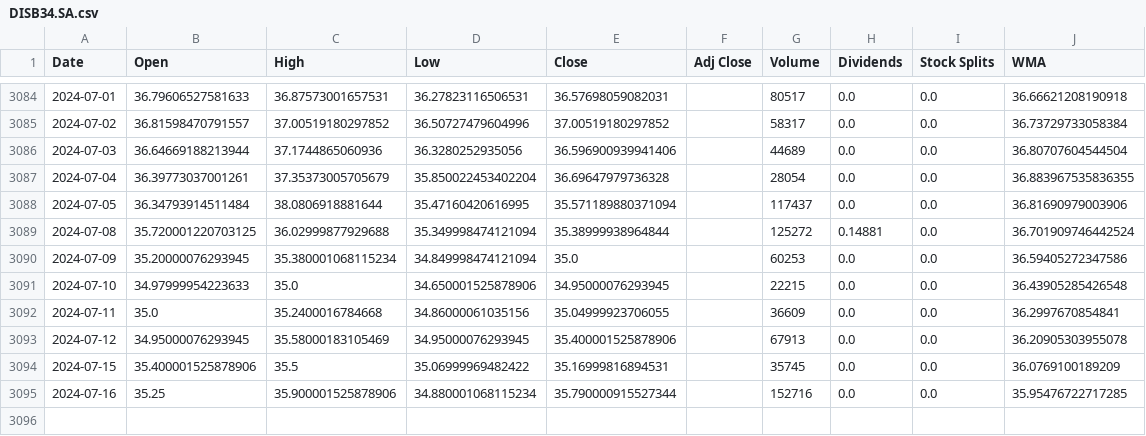
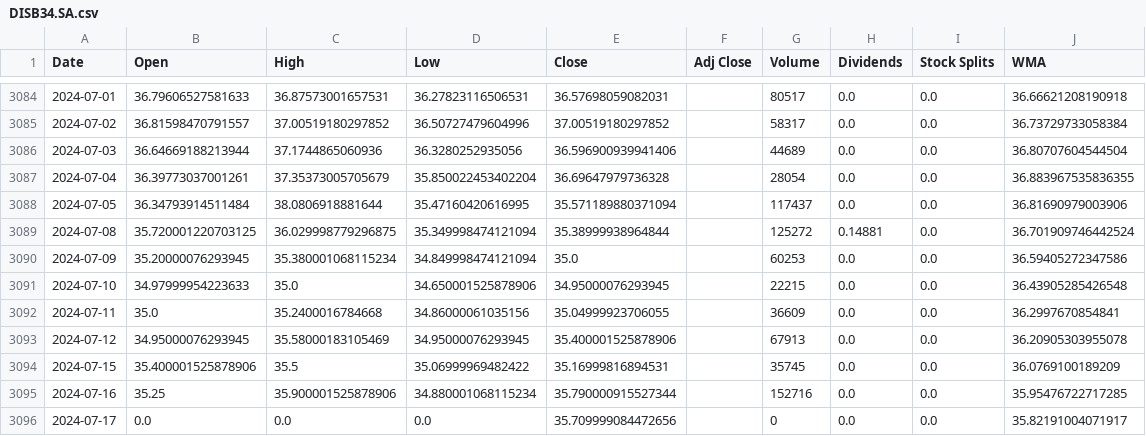
Before and after one commit to LeoRodaelli/investAI, a CSV file: DISB34.SA.csv, drawn as a sheet; only a part is shown, gaps mark what is left out.

```diff
--- a/DISB34.SA.csv
+++ b/DISB34.SA.csv
@@ -3088,3 +3088,3 @@ Date,Open,High,Low,Close,Adj Close,Volume,Dividends,Stock Splits,WMA
 2024-07-05,36.34793914511484,38.0806918881644,35.47160420616995,35.571189880371094,,117437,0.0,0.0,36.81690979003906
-2024-07-08,35.720001220703125,36.02999877929688,35.349998474121094,35.38999938964844,,125272,0.14881,0.0,36.701909746442524
+2024-07-08,35.720001220703125,36.029998779296875,35.349998474121094,35.38999938964844,,125272,0.14881,0.0,36.701909746442524
 2024-07-09,35.20000076293945,35.380001068115234,34.849998474121094,35.0,,60253,0.0,0.0,36.59405272347586
@@ -3095 +3095,2 @@ Date,Open,High,Low,Close,Adj Close,Volume,Dividends,Stock Splits,WMA
 2024-07-16,35.25,35.900001525878906,34.880001068115234,35.790000915527344,,152716,0.0,0.0,35.95476722717285
+2024-07-17,0.0,0.0,0.0,35.709999084472656,,0,0.0,0.0,35.82191004071917
```
Also changed, not shown: AAPL.csv, AMZO34.SA.csv, 7 other files.
